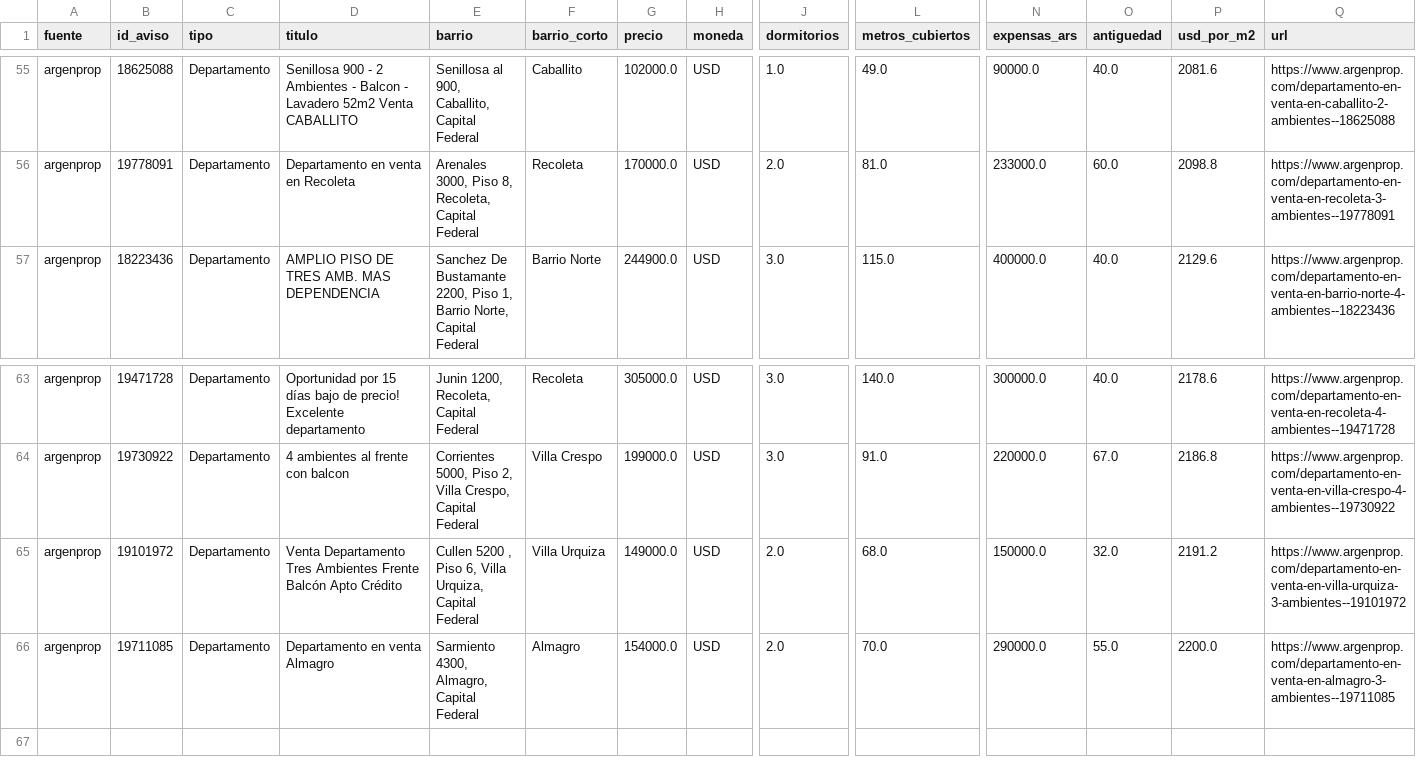
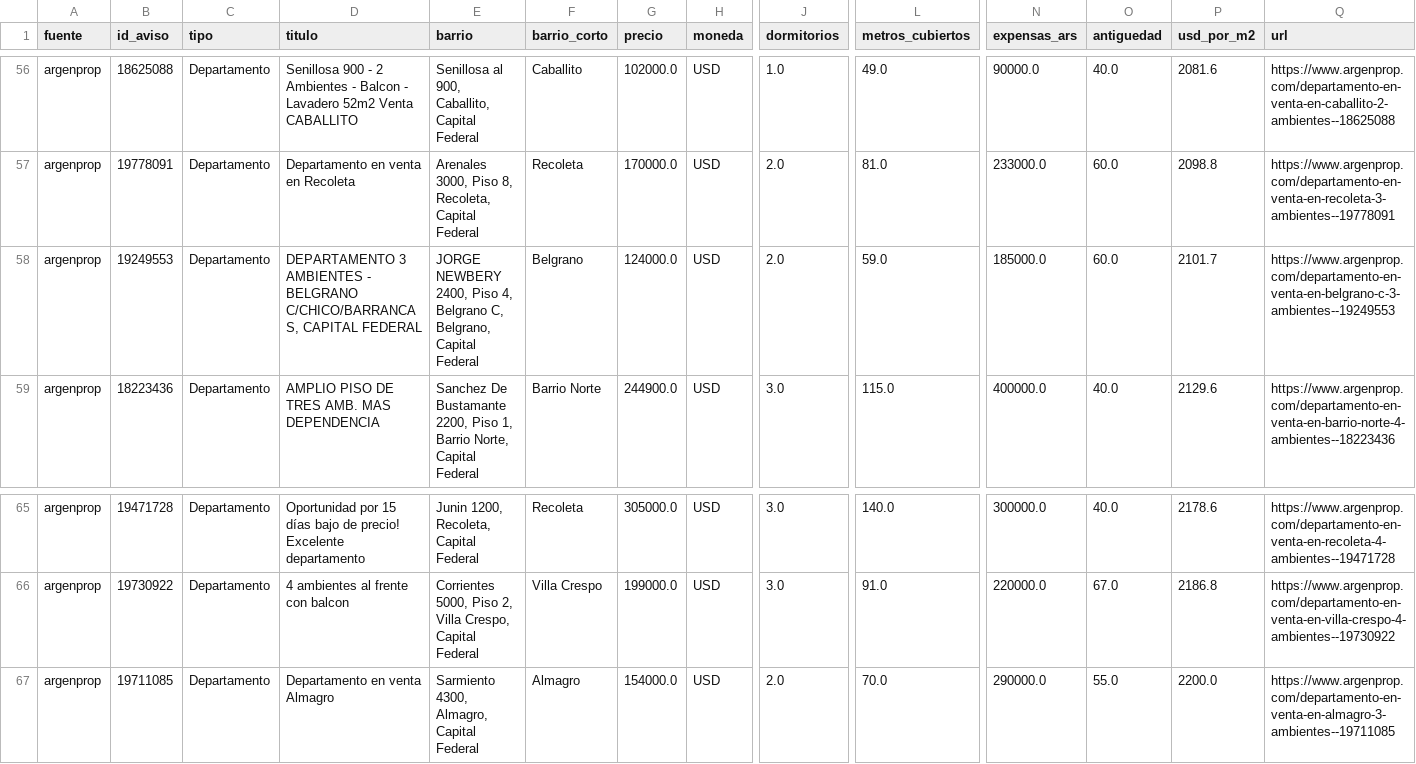
Before and after one commit to nicolaskank-arch/buscador-propiedades-caba, a CSV file: argenprop_prueba.csv, drawn as a sheet; only a part is shown, gaps mark what is left out; removed rows and columns are numbered as before the commit, all else as after; rows hold the shown columns only; the diff covers the shown part only; the diff names each change by its address in the sheet, - before the commit and + after, or states it on an @@ line.

```diff
--- a/argenprop_prueba.csv
+++ b/argenprop_prueba.csv
+row 58: argenprop | 19249553 | Departamento | DEPARTAMENTO 3 AMBIENTES - BELGRANO C/CHICO/BARRANCAS, CAPITAL FEDERAL | JORGE NEWBERY 2400, Piso 4, Belgrano C, Belgrano, Capital Federal | Belgrano | 124000.0 | USD | 2.0 | 59.0 | 185000.0 | 60.0 | 2101.7 | https://www.argenprop.com/departamento-en-venta-en-belgrano-c-3-ambientes--19249553
-row 65: argenprop | 19101972 | Departamento | Venta Departamento Tres Ambientes Frente Balcón Apto Crédito | Cullen 5200 , Piso 6, Villa Urquiza, Capital Federal | Villa Urquiza | 149000.0 | USD | 2.0 | 68.0 | 150000.0 | 32.0 | 2191.2 | https://www.argenprop.com/departamento-en-venta-en-villa-urquiza-3-ambientes--19101972
```
Also changed, not shown: 4 added rows, 3 removed rows and 5 edited cells elsewhere in this file, argenprop_prueba_todas.csv.
